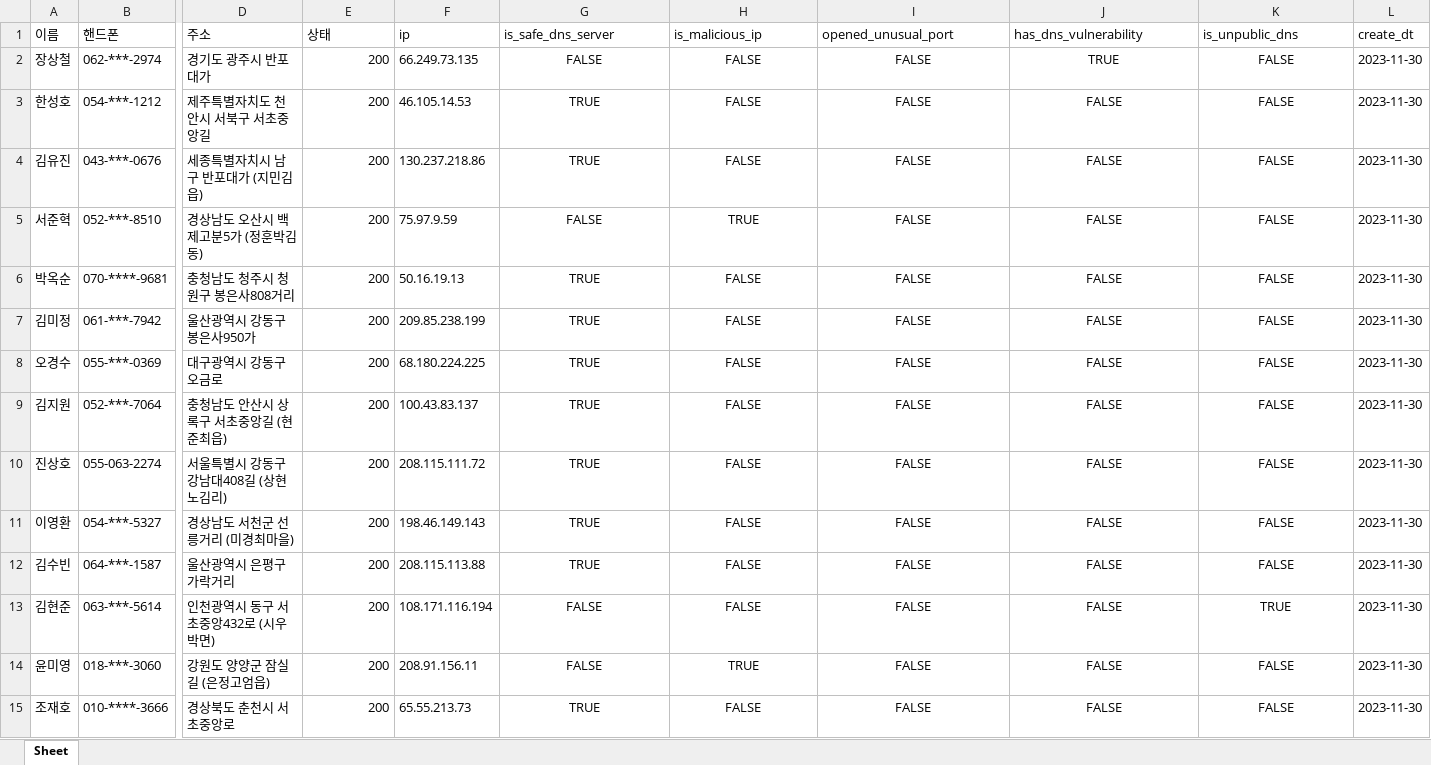
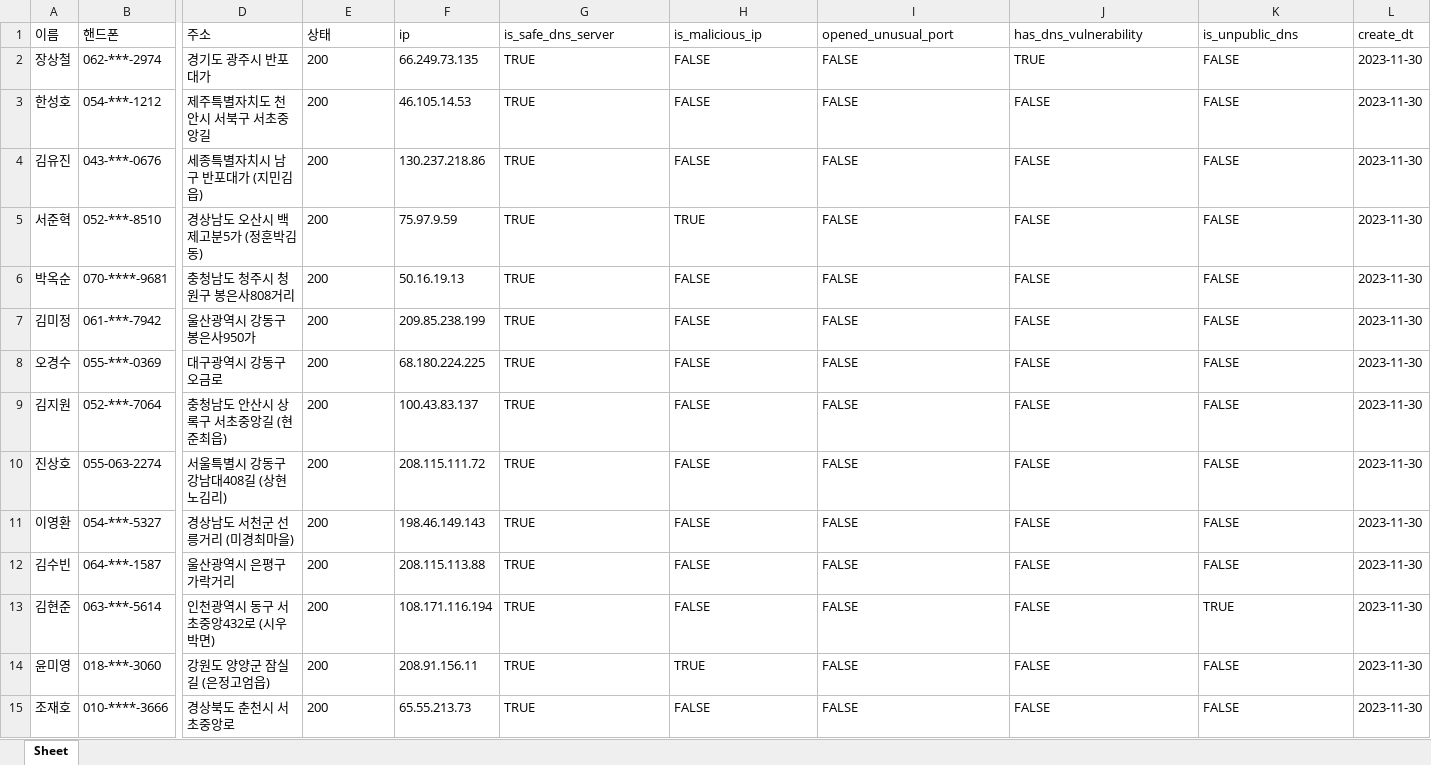
Before and after one commit to dhdydtkd/3team_git, an Excel workbook: member_data/2023-11-30_insert_member.xlsx, sheet Sheet, drawn as a sheet; only a part is shown, gaps mark what is left out; values as stored, in another font and other column widths than the file's, no borders; the diff covers the shown part only; the diff names each change by its address in the sheet, - before the commit and + after, or states it on an @@ line.

```diff
--- a/member_data/2023-11-30_insert_member.xlsx (sheet Sheet)
+++ b/member_data/2023-11-30_insert_member.xlsx (sheet Sheet)
-E2:E15 alignment: right
+E2:E15 alignment: left
-G2 (is_safe_dns_server): FALSE
+G2 (is_safe_dns_server): TRUE
-G2:K15 alignment: center
+G2:K15 alignment: left
-G5 (is_safe_dns_server): FALSE
+G5 (is_safe_dns_server): TRUE
-G13:G14 (is_safe_dns_server): FALSE
+G13:G14 (is_safe_dns_server): TRUE
```
Also changed, not shown: 11 edited cells and cell formats elsewhere in this sheet, 1 other file.
